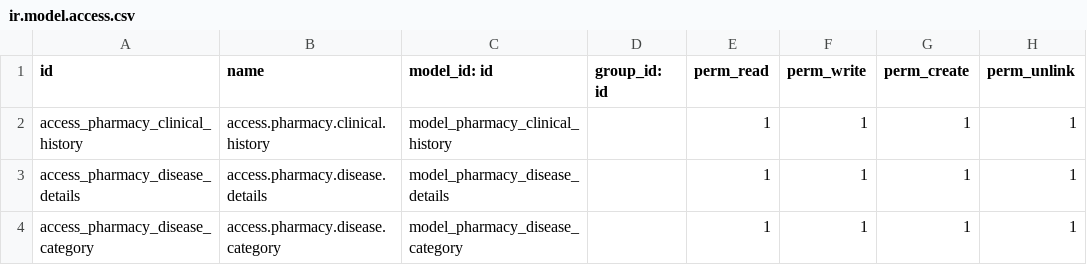
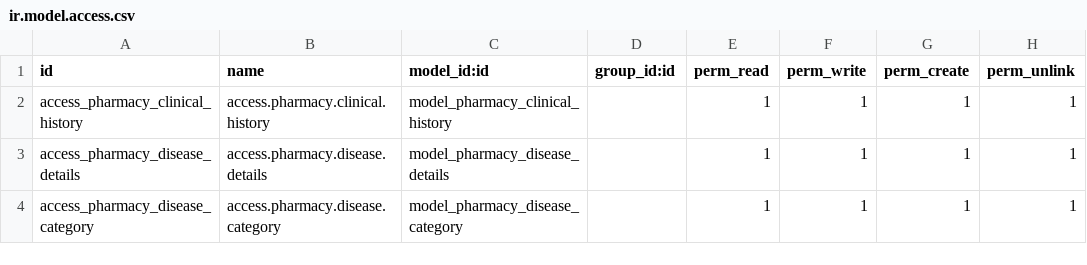
Before and after one commit to amruthanc13/MyProject, a CSV file: addons_bp/pharmacy/security/ir.model.access.csv, drawn as a sheet; the diff names each change by its address in the sheet, - before the commit and + after, or states it on an @@ line.

Commit message:
Review comments incorporated. Added demo and data files

```diff
--- a/addons_bp/pharmacy/security/ir.model.access.csv
+++ b/addons_bp/pharmacy/security/ir.model.access.csv
-C1: model_id: id
+C1: model_id:id
-D1: group_id: id
+D1: group_id:id
```
Also changed, not shown: 21 other files.
